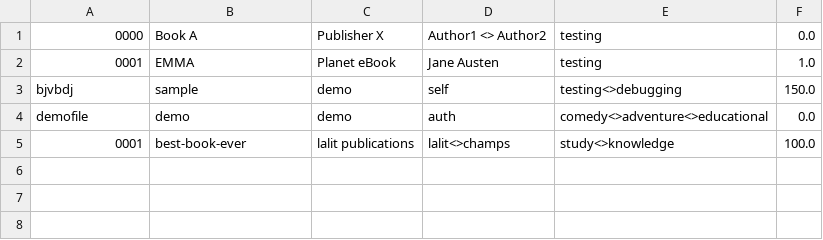
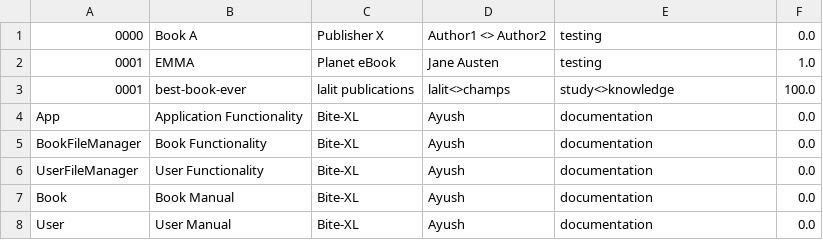
Before and after one commit to Ayush750502/Bite-XL-Project, a CSV file: VirtualBookStore/books.csv, drawn as a sheet.

Commit message:
Testing application from the admin's side

```diff
--- a/VirtualBookStore/books.csv
+++ b/VirtualBookStore/books.csv
@@ -2,4 +2,7 @@
 0001,EMMA,Planet eBook,Jane Austen,testing,1.0
-bjvbdj,sample,demo,self,testing<>debugging,150.0
-demofile,demo,demo,auth,comedy<>adventure<>educational,0.0
 0001,best-book-ever,lalit publications,lalit<>champs,study<>knowledge,100.0
+App,Application Functionality,Bite-XL,Ayush,documentation,0.0
+BookFileManager,Book Functionality,Bite-XL,Ayush,documentation,0.0
+UserFileManager,User Functionality,Bite-XL,Ayush,documentation,0.0
+Book,Book Manual,Bite-XL,Ayush,documentation,0.0
+User,User Manual,Bite-XL,Ayush,documentation,0.0
```
Also changed, not shown: 7 other files.
